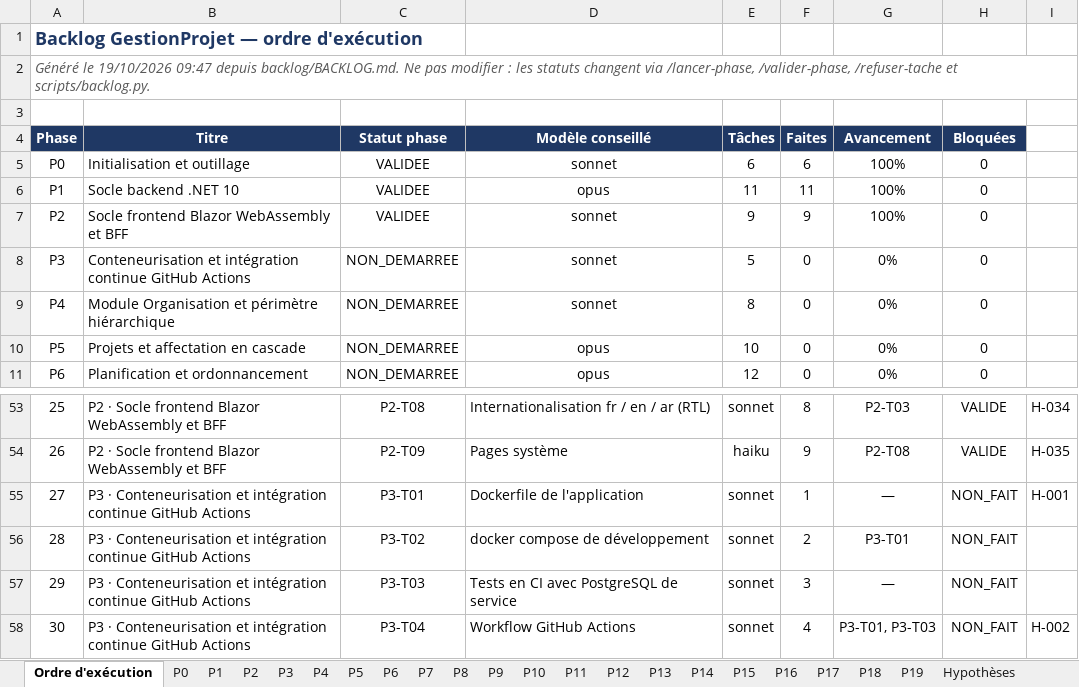
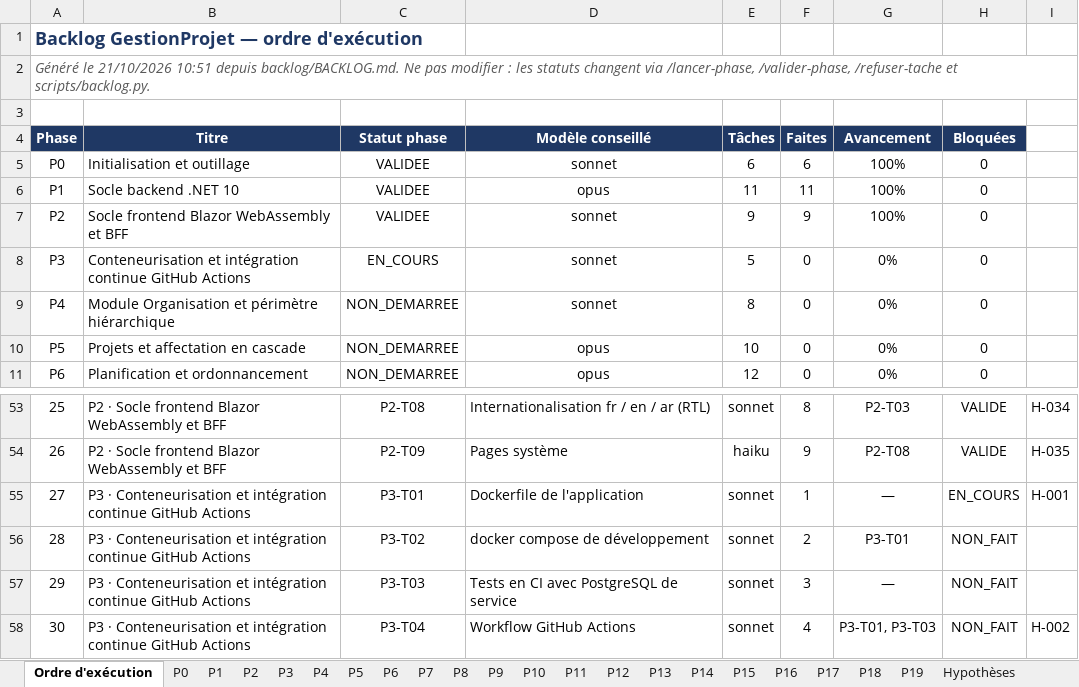
Before and after one commit to hajar-hamid-coder/gprojet, an Excel workbook: backlog/BACKLOG.xlsx, sheet Ordre d'exécution, drawn as a sheet; only a part is shown, gaps mark what is left out; values as stored, in another font and other column widths than the file's, no borders; conditional formats not drawn; the diff names each change by its address in the sheet, - before the commit and + after, or states it on an @@ line.

```diff
--- a/backlog/BACKLOG.xlsx (sheet Ordre d'exécution)
+++ b/backlog/BACKLOG.xlsx (sheet Ordre d'exécution)
-A2 (Phase): Généré le 19/10/2026 09:47 depuis backlog/BACKLOG.md.…
+A2 (Phase): Généré le 21/10/2026 10:51 depuis backlog/BACKLOG.md.…
-C8 (Statut phase): NON_DEMARREE
+C8 (Statut phase): EN_COURS
-H55 (Bloquées): NON_FAIT
+H55 (Bloquées): EN_COURS
```
Also changed, not shown: sheet P3, 4 other files.
